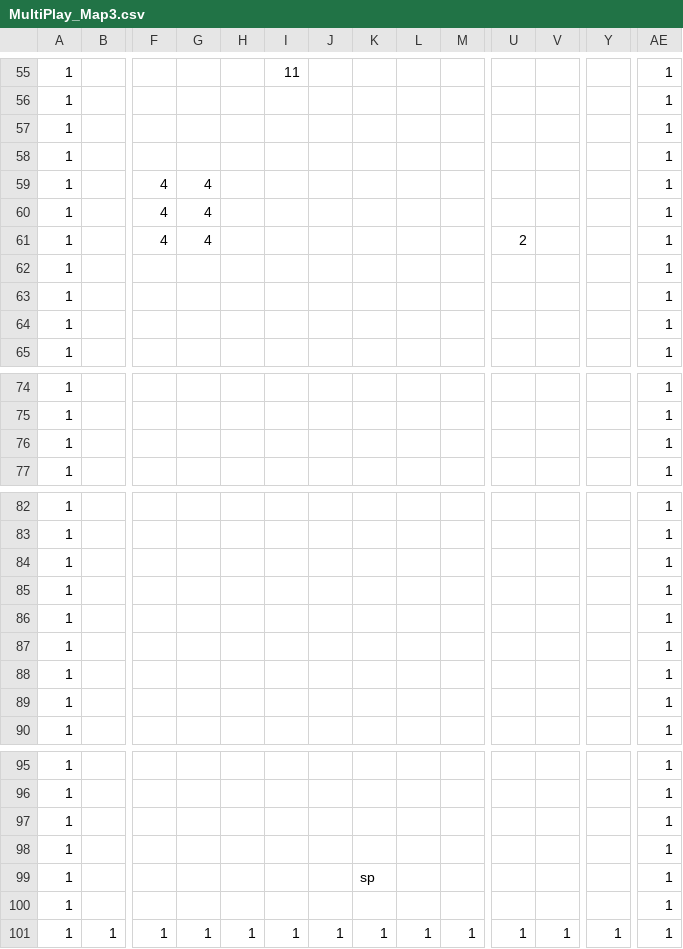
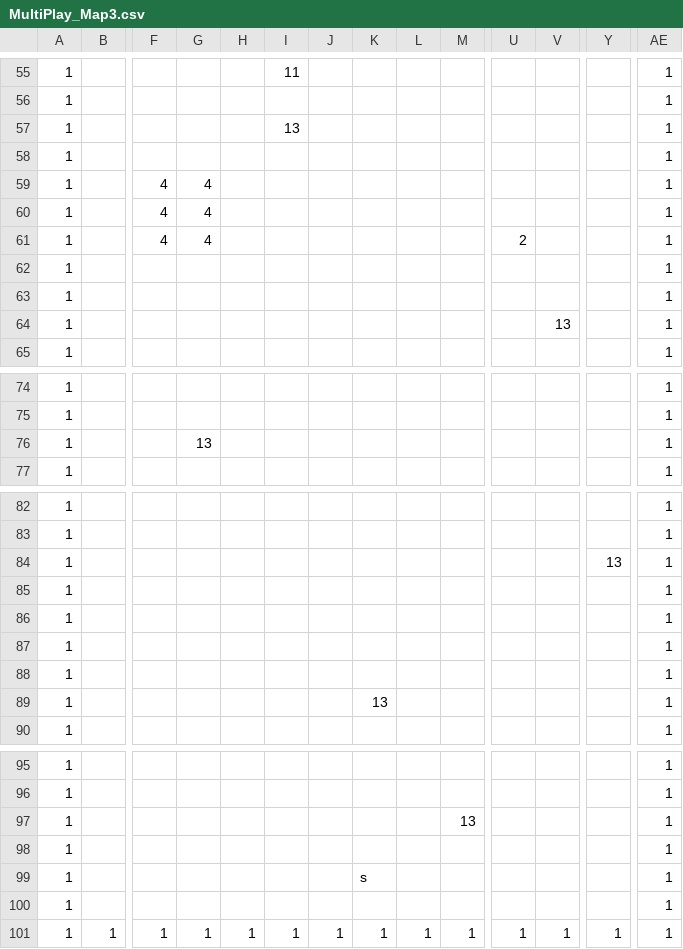
Before and after one commit to zanty12/WishGames_BANGBUMP, a CSV file: data/map/MultiPlay_Map3.csv, drawn as a sheet; only a part is shown, gaps mark what is left out; removed rows and columns are numbered as before the commit, all else as after; rows hold the shown columns only; the diff names each change by its address in the sheet, - before the commit and + after, or states it on an @@ line.

```diff
--- a/data/map/MultiPlay_Map3.csv
+++ b/data/map/MultiPlay_Map3.csv
-I57: (empty)
+I57: 13
-V64: (empty)
+V64: 13
-G76: (empty)
+G76: 13
-Y84: (empty)
+Y84: 13
-K89: (empty)
+K89: 13
+row 97: 1 |  |  |  |  |  |  |  |  | 13 |  |  |  | 1
-row 98: 1 |  |  |  |  |  |  |  |  |  |  |  |  | 1
-K99: sp
+K99: s
```
Also changed, not shown: 12 other files.
